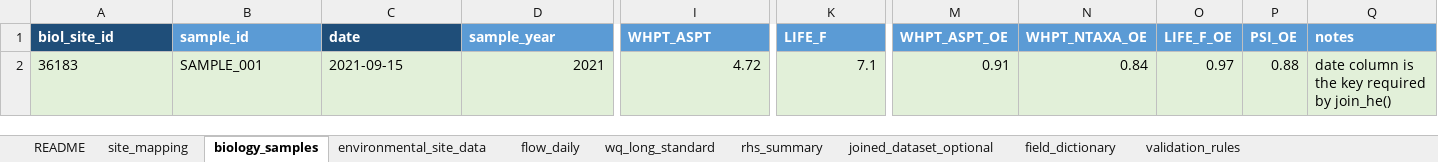
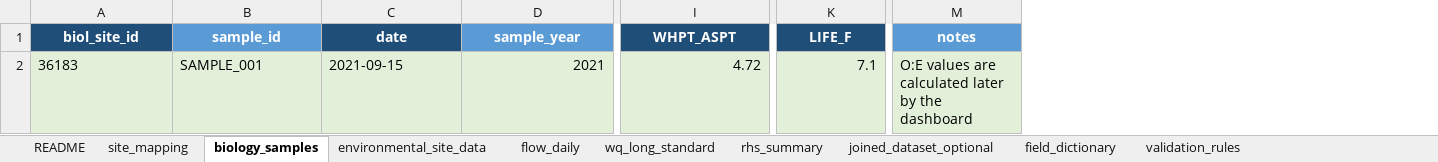
Before and after one commit to Josh-Zhu0326/HE-Toolkit-Dashboard-2026, an Excel workbook: docs/week04/HE_Toolkit_dashboard_standard_data_template.xlsx, sheet biology_samples, drawn as a sheet; only a part is shown, gaps mark what is left out; values as stored, in another font and other column widths than the file's, no borders; removed rows and columns are numbered as before the commit, all else as after; the diff covers the shown part only; the diff names each change by its address in the sheet, - before the commit and + after, or states it on an @@ line.

```diff
--- a/docs/week04/HE_Toolkit_dashboard_standard_data_template.xlsx (sheet biology_samples)
+++ b/docs/week04/HE_Toolkit_dashboard_standard_data_template.xlsx (sheet biology_samples)
-column M (WHPT_ASPT_OE), row 2: 0.91
-column N (WHPT_NTAXA_OE), row 2: 0.84
-column O (LIFE_F_OE), row 2: 0.97
-column P (PSI_OE), row 2: 0.88
-A1:K1 alignment: left
+A1:K1 alignment: center
-I1 fill: #5B9BD5
+I1 fill: #1F4E79
-K1 fill: #5B9BD5
+K1 fill: #1F4E79
-M1 alignment: left
+M1 alignment: center
-M2 (notes): date column is the key required by join_he()
+M2 (notes): O:E values are calculated later by the dashboard
```
Also changed, not shown: cell formats elsewhere in this sheet, sheet field_dictionary, sheet validation_rules, sheet site_mapping, sheet joined_dataset_optional, sheet environmental_site_data, sheet wq_long_standard, 3 more sheets.
